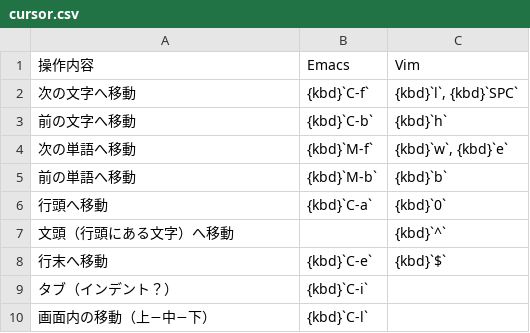
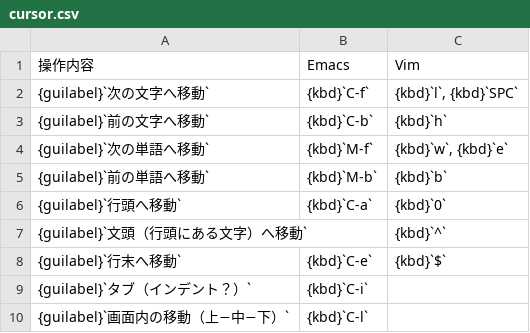
Before and after one commit to shotakaha/kumaroot, a CSV file: docs/source/emacs/csv/cursor.csv, drawn as a sheet.

Commit message:
fix(emacs/emacs-keybind.md): 内容を整理した

```diff
--- a/docs/source/emacs/csv/cursor.csv
+++ b/docs/source/emacs/csv/cursor.csv
@@ -1,10 +1,10 @@
 操作内容,Emacs,Vim
-次の文字へ移動,{kbd}`C-f`,"{kbd}`l`, {kbd}`SPC`"
-前の文字へ移動,{kbd}`C-b`,{kbd}`h`
-次の単語へ移動,{kbd}`M-f`,"{kbd}`w`, {kbd}`e`"
-前の単語へ移動,{kbd}`M-b`,{kbd}`b`
-行頭へ移動,{kbd}`C-a`,{kbd}`0`
-文頭（行頭にある文字）へ移動,,{kbd}`^`
-行末へ移動,{kbd}`C-e`,{kbd}`$`
-タブ（インデント？）,{kbd}`C-i`,
-画面内の移動（上−中−下）,{kbd}`C-l`,
+{guilabel}`次の文字へ移動`,{kbd}`C-f`,"{kbd}`l`, {kbd}`SPC`"
+{guilabel}`前の文字へ移動`,{kbd}`C-b`,{kbd}`h`
+{guilabel}`次の単語へ移動`,{kbd}`M-f`,"{kbd}`w`, {kbd}`e`"
+{guilabel}`前の単語へ移動`,{kbd}`M-b`,{kbd}`b`
+{guilabel}`行頭へ移動`,{kbd}`C-a`,{kbd}`0`
+{guilabel}`文頭（行頭にある文字）へ移動`,,{kbd}`^`
+{guilabel}`行末へ移動`,{kbd}`C-e`,{kbd}`$`
+{guilabel}`タブ（インデント？）`,{kbd}`C-i`,
+{guilabel}`画面内の移動（上−中−下）`,{kbd}`C-l`,
```
Also changed, not shown: 7 other files.
